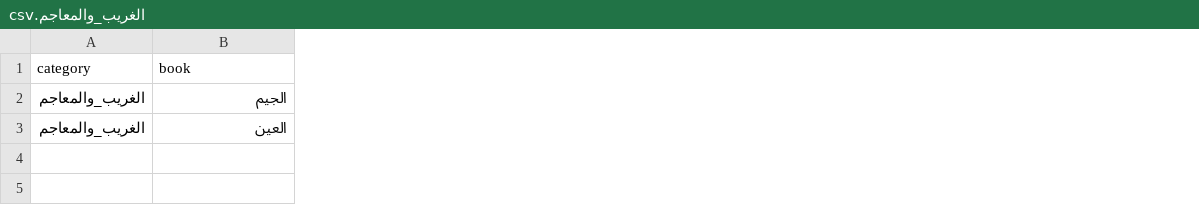
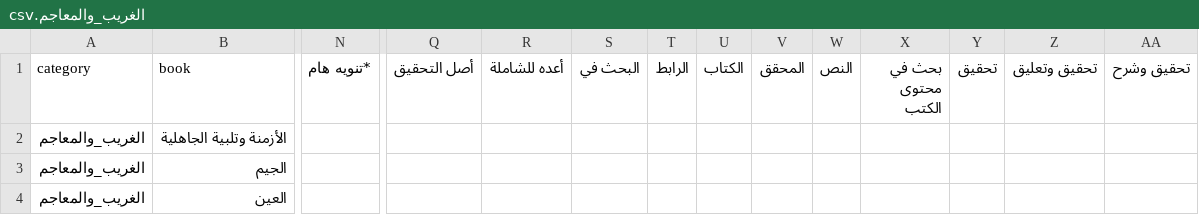
Before and after one commit to farhan281/al-qalam-project, a CSV file: shamela_output/reports/الغريب_والمعاجم.csv, drawn as a sheet; only a part is shown, gaps mark what is left out; addresses are those after the commit; rows hold the shown columns only; the diff covers the shown part only; the diff names each change by its address in the sheet, - before the commit and + after, or states it on an @@ line.

```diff
--- a/shamela_output/reports/الغريب_والمعاجم.csv
+++ b/shamela_output/reports/الغريب_والمعاجم.csv
+column N (*تنويه هام), empty
+column Q (أصل التحقيق), empty
+column R (أعده للشاملة), empty
+column S (البحث في), empty
+column T (الرابط), empty
+column U (الكتاب), empty
+column V (المحقق), empty
+column W (النص), empty
+column X (بحث في محتوى الكتب), empty
+column Y (تحقيق), empty
+column Z (تحقيق وتعليق), empty
+column AA (تحقيق وشرح), empty
+row 2: الغريب_والمعاجم | الأزمنة وتلبية الجاهلية
```
Also changed, not shown: 9 added columns and 3 edited cells elsewhere in this file, shamela_output/reports/التجويد_والقراءات.csv, shamela_output/reports/الشعر_ودواوينه.csv, 22 other files.
